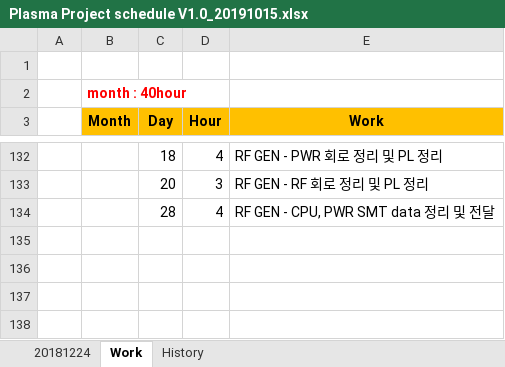
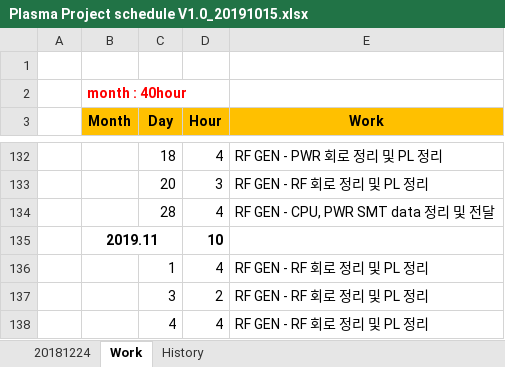
Before and after one commit to ArvidJoung/Plasma_RF_Generator, an Excel workbook: Plasma Project schedule V1.0_20191015.xlsx, sheet Work, drawn as a sheet; only a part is shown, gaps mark what is left out; values as stored, in another font and other column widths than the file's, no borders; 1 other sheet too large or unreadable and not compared; the diff names each change by its address in the sheet, - before the commit and + after, or states it on an @@ line.

```diff
--- a/Plasma Project schedule V1.0_20191015.xlsx (sheet Work)
+++ b/Plasma Project schedule V1.0_20191015.xlsx (sheet Work)
+row 135:  | 2019.11 |  | 10
+row 136:  |  | 1 | 4 | RF GEN - RF 회로 정리 및 PL 정리
+row 137:  |  | 3 | 2 | RF GEN - RF 회로 정리 및 PL 정리
+row 138:  |  | 4 | 4 | RF GEN - RF 회로 정리 및 PL 정리
```
Also changed, not shown: charts or pictures, 0_Block Diagram/Plasma_Gen_Block Diagram_V2.0.xlsx, 1_Schematic/Build V1.0/03_RF-GEN-RF-001/RF-GEN_RF PL V1.0_20191120.xlsx, 14 other files.
